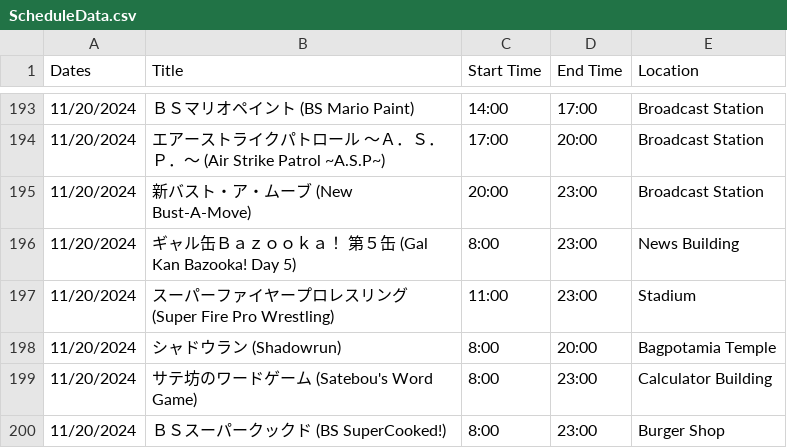
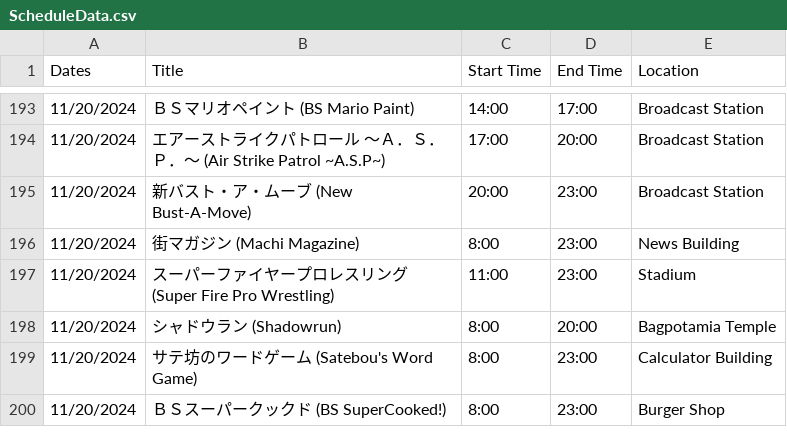
Before and after one commit to SatellaviewPlus/satellaviewplus.github.io, a CSV file: august/ScheduleData.csv, drawn as a sheet; only a part is shown, gaps mark what is left out.

Commit message:
Update ScheduleData.csv

```diff
--- a/august/ScheduleData.csv
+++ b/august/ScheduleData.csv
@@ -195,3 +195,3 @@ Dates;Title;Start Time;End Time;Location
 11/20/2024;新バスト・ア・ムーブ (New Bust-A-Move);20:00;23:00;Broadcast Station
-11/20/2024;ギャル缶Ｂａｚｏｏｋａ！　第５缶 (Gal Kan Bazooka! Day 5);8:00;23:00;News Building
+11/20/2024;街マガジン (Machi Magazine);8:00;23:00;News Building
 11/20/2024;スーパーファイヤープロレスリング (Super Fire Pro Wrestling);11:00;23:00;Stadium
```
